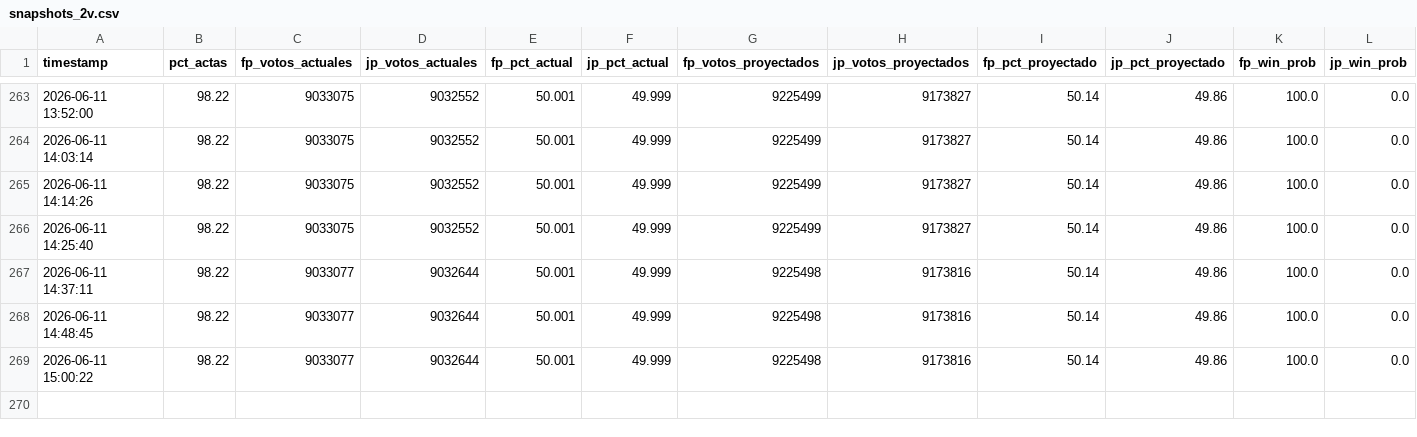
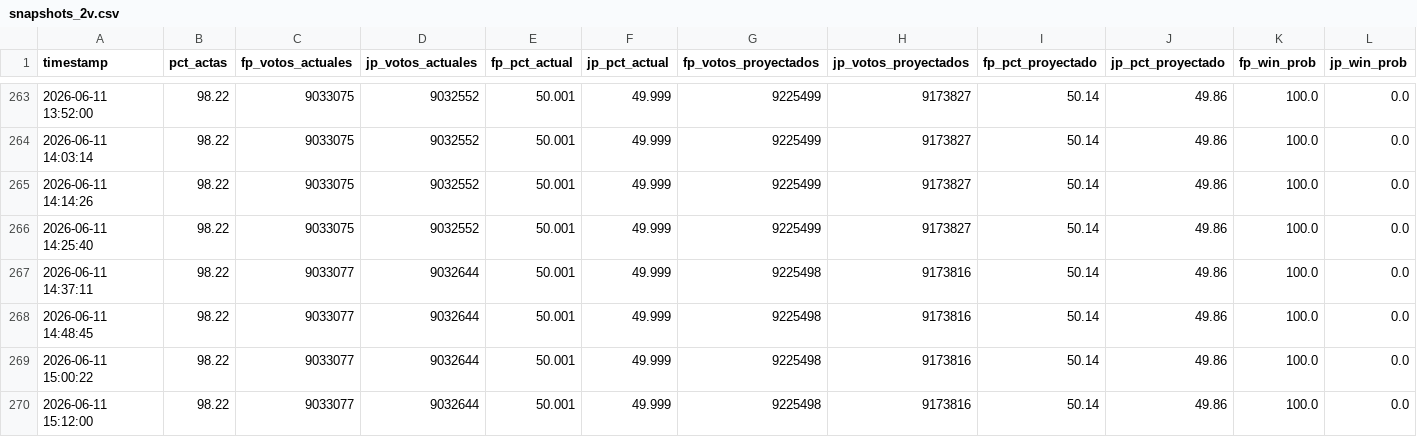
Before and after one commit to bucanero2010/proyeccion-electoral-peru-2026, a CSV file: data/snapshots_2v.csv, drawn as a sheet; only a part is shown, gaps mark what is left out; rows hold the shown columns only; the diff names each change by its address in the sheet, - before the commit and + after, or states it on an @@ line.

Commit message:
data(2v): update results + projection 2026-06-11 15:12

```diff
--- a/data/snapshots_2v.csv
+++ b/data/snapshots_2v.csv
+row 270: 2026-06-11 15:12:00 | 98.22 | 9033077 | 9032644 | 50.001 | 49.999 | 9225498 | 9173816 | 50.14 | 49.86 | 100.0 | 0.0
```
Also changed, not shown: 1 other file.
